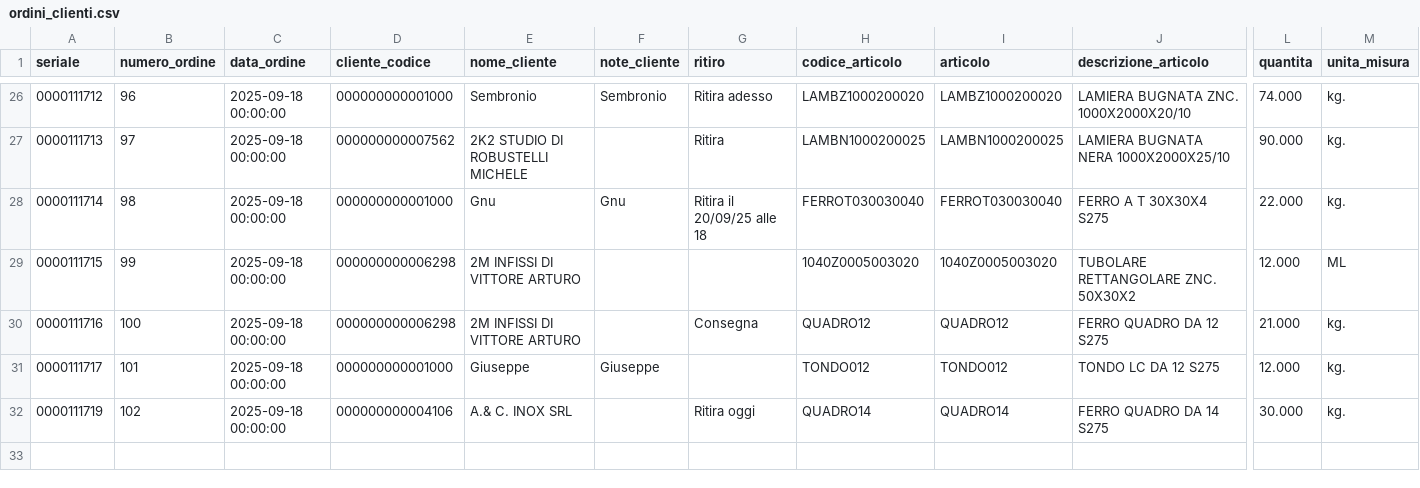
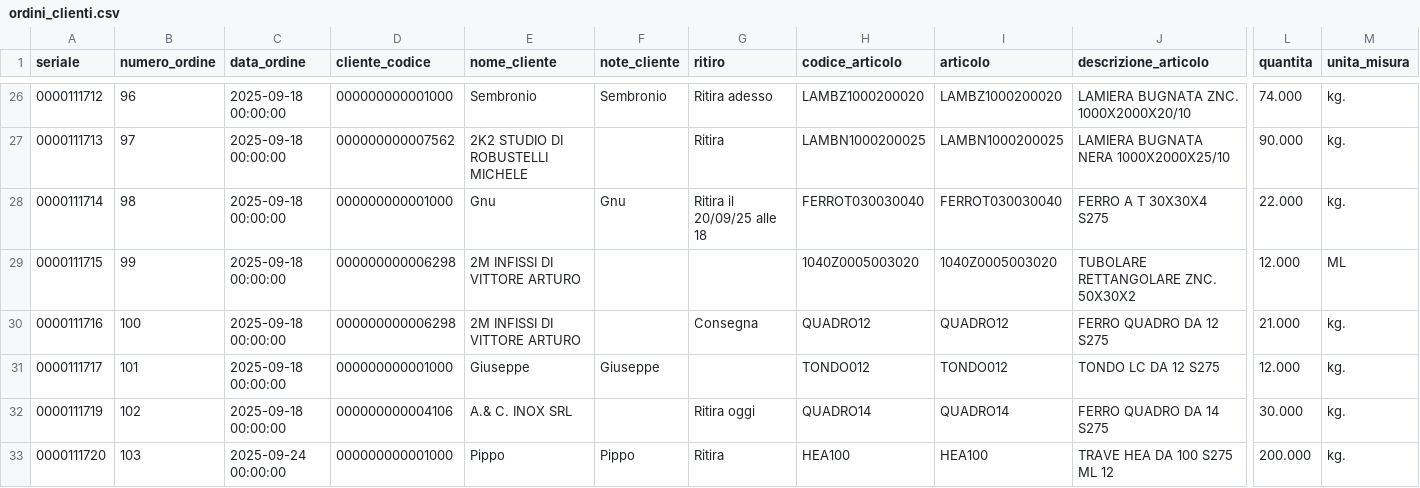
Before and after one commit to LesPaul997/giorza_ultimate, a CSV file: ordini_clienti.csv, drawn as a sheet; only a part is shown, gaps mark what is left out; rows hold the shown columns only; the diff names each change by its address in the sheet, - before the commit and + after, or states it on an @@ line.

```diff
--- a/ordini_clienti.csv
+++ b/ordini_clienti.csv
+row 33: 0000111720 | 103 | 2025-09-24 00:00:00 | 000000000001000 | Pippo | Pippo | Ritira | HEA100 | HEA100 | TRAVE HEA DA 100 S275 ML 12 | 200.000 | kg.
```
Also changed, not shown: magazzino.csv, 1 other file.
